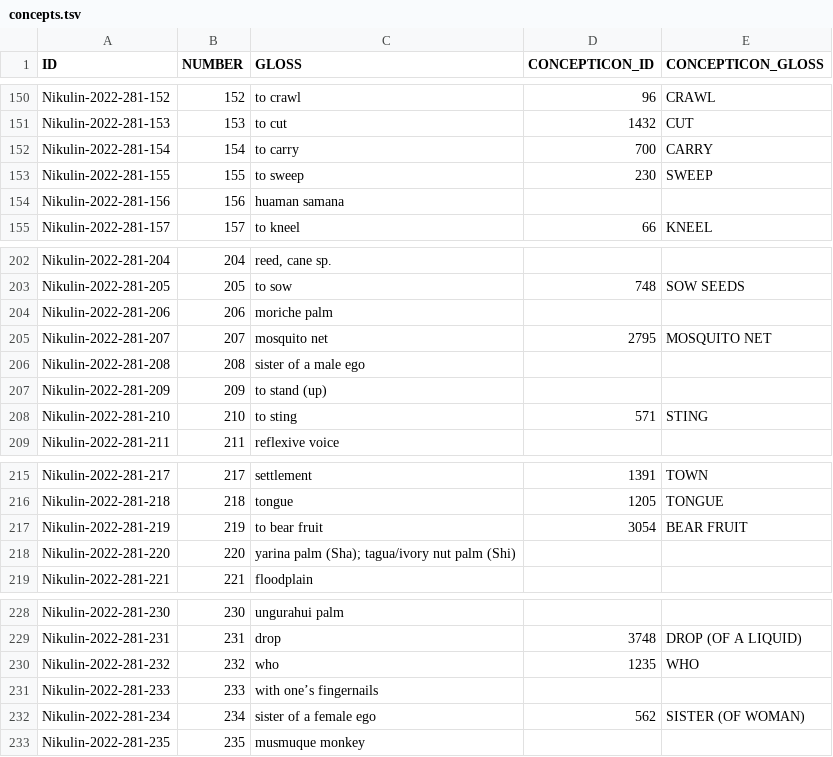
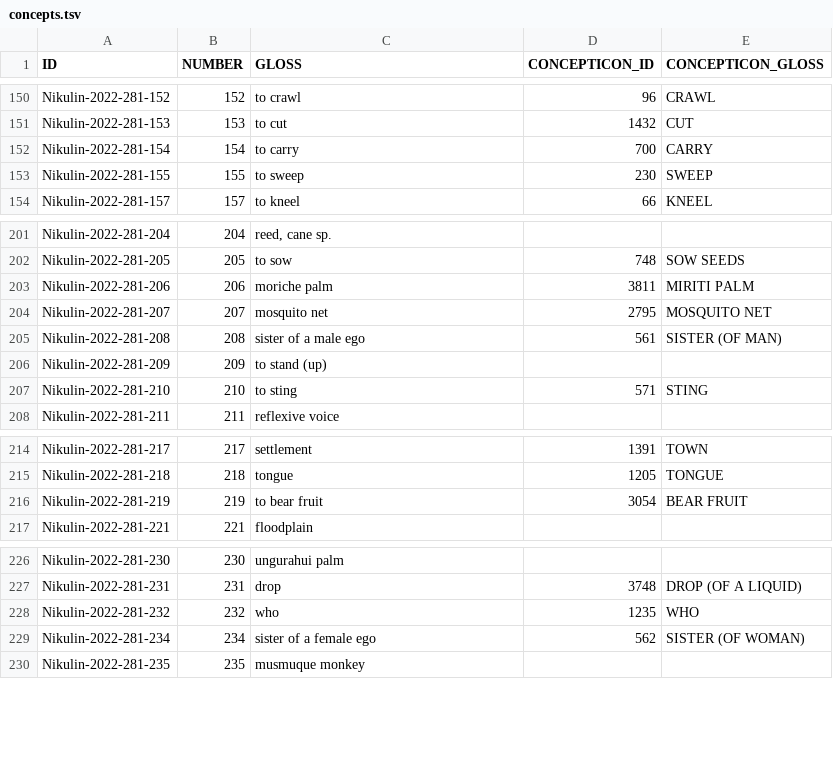
Before and after one commit to lexibank/nikulinkawapanan, a TSV file: etc/concepts.tsv, drawn as a sheet; only a part is shown, gaps mark what is left out.

Commit message:
fixing concepts

```diff
--- a/etc/concepts.tsv
+++ b/etc/concepts.tsv
@@ -153,3 +153,2 @@ Nikulin-2022-281-154	154	to carry	700	CARRY
 Nikulin-2022-281-155	155	to sweep	230	SWEEP
-Nikulin-2022-281-156	156	huaman samana		
 Nikulin-2022-281-157	157	to kneel	66	KNEEL
@@ -203,5 +202,5 @@ Nikulin-2022-281-204	204	reed, cane sp.
 Nikulin-2022-281-205	205	to sow	748	SOW SEEDS
-Nikulin-2022-281-206	206	moriche palm		
+Nikulin-2022-281-206	206	moriche palm	3811	MIRITI PALM
 Nikulin-2022-281-207	207	mosquito net	2795	MOSQUITO NET
-Nikulin-2022-281-208	208	sister of a male ego		
+Nikulin-2022-281-208	208	sister of a male ego	561	SISTER (OF MAN)
 Nikulin-2022-281-209	209	to stand (up)		
@@ -217,3 +216,2 @@ Nikulin-2022-281-218	218	tongue	1205	TONGUE
 Nikulin-2022-281-219	219	to bear fruit	3054	BEAR FRUIT
-Nikulin-2022-281-220	220	yarina palm (Sha); tagua/ivory nut palm (Shi)		
 Nikulin-2022-281-221	221	floodplain		
@@ -230,3 +228,2 @@ Nikulin-2022-281-231	231	drop	3748	DROP (OF A LIQUID)
 Nikulin-2022-281-232	232	who	1235	WHO
-Nikulin-2022-281-233	233	with one’s fingernails		
 Nikulin-2022-281-234	234	sister of a female ego	562	SISTER (OF WOMAN)
```
Also changed, not shown: cldf/forms.csv, cldf/parameters.csv, 7 other files.
